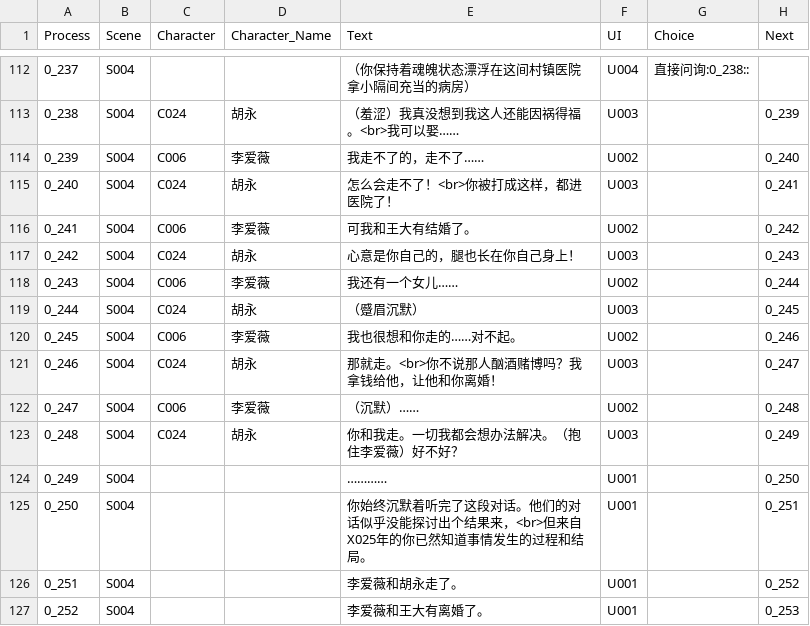
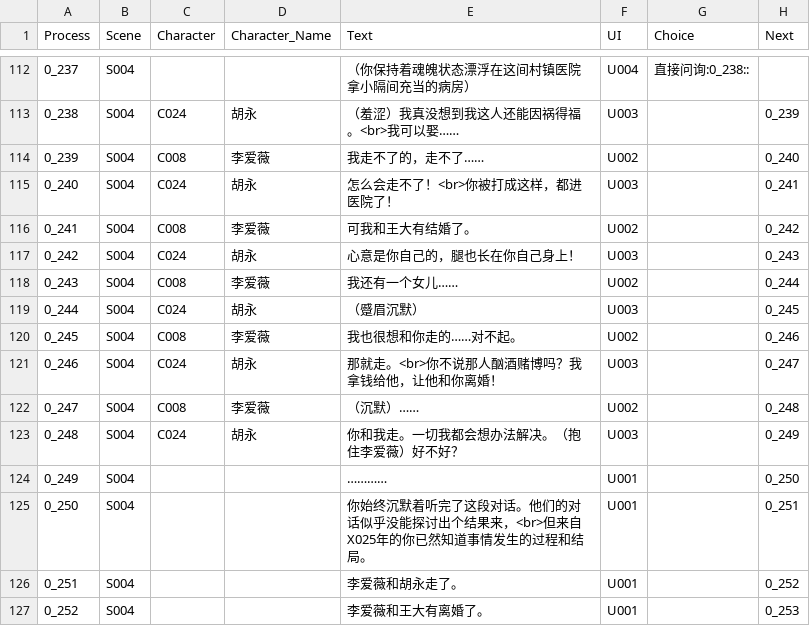
Before and after one commit to sols1st/GreenHandProject, a CSV file: Assets/Resources/CSV/Dialogue_Inquiry3.csv, drawn as a sheet; only a part is shown, gaps mark what is left out.

```diff
--- a/Assets/Resources/CSV/Dialogue_Inquiry3.csv
+++ b/Assets/Resources/CSV/Dialogue_Inquiry3.csv
@@ -113,11 +113,11 @@
 0_238,S004,C024,胡永,（羞涩）我真没想到我这人还能因祸得福。<br>我可以娶……,U003,,0_239
-0_239,S004,C006,李爱薇,我走不了的，走不了……,U002,,0_240
+0_239,S004,C008,李爱薇,我走不了的，走不了……,U002,,0_240
 0_240,S004,C024,胡永,怎么会走不了！<br>你被打成这样，都进医院了！,U003,,0_241
-0_241,S004,C006,李爱薇,可我和王大有结婚了。,U002,,0_242
+0_241,S004,C008,李爱薇,可我和王大有结婚了。,U002,,0_242
 0_242,S004,C024,胡永,心意是你自己的，腿也长在你自己身上！,U003,,0_243
-0_243,S004,C006,李爱薇,我还有一个女儿……,U002,,0_244
+0_243,S004,C008,李爱薇,我还有一个女儿……,U002,,0_244
 0_244,S004,C024,胡永,（蹙眉沉默）,U003,,0_245
-0_245,S004,C006,李爱薇,我也很想和你走的……对不起。,U002,,0_246
+0_245,S004,C008,李爱薇,我也很想和你走的……对不起。,U002,,0_246
 0_246,S004,C024,胡永,那就走。<br>你不说那人酗酒赌博吗？我拿钱给他，让他和你离婚！,U003,,0_247
-0_247,S004,C006,李爱薇,（沉默）……,U002,,0_248
+0_247,S004,C008,李爱薇,（沉默）……,U002,,0_248
 0_248,S004,C024,胡永,你和我走。一切我都会想办法解决。（抱住李爱薇）好不好？,U003,,0_249
```
Also changed, not shown: Assets/Resources/CSV/Dialogue_Ending.CSV, Assets/Resources/CSV/Dialogue_Main1.csv, 5 other files.
